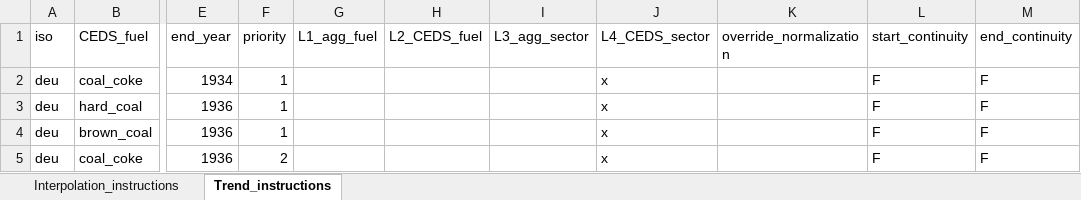
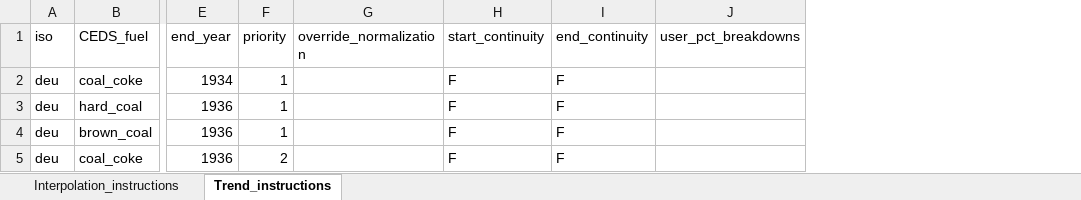
Before and after one commit to JGCRI/CEDS, an Excel workbook: input/extension/user-defined-energy/TEST-instructions.xlsx, sheet Trend_instructions, drawn as a sheet; only a part is shown, gaps mark what is left out; values as stored, in another font and other column widths than the file's, no borders; removed rows and columns are numbered as before the commit, all else as after; the diff names each change by its address in the sheet, - before the commit and + after, or states it on an @@ line.

```diff
--- a/input/extension/user-defined-energy/TEST-instructions.xlsx (sheet Trend_instructions)
+++ b/input/extension/user-defined-energy/TEST-instructions.xlsx (sheet Trend_instructions)
-column G (L1_agg_fuel), empty
-column H (L2_CEDS_fuel), empty
-column I (L3_agg_sector), empty
-column J (L4_CEDS_sector), rows 2-5: all x
+column J (user_pct_breakdowns), empty
```
Also changed, not shown: input/extension/user-defined-energy/E.US-EIA_inventory_CEDSsec-instructions.xlsx, input/extension/user-defined-energy/E.US-EIA_inventory_aggsec-instructions.xlsx, 8 other files.
